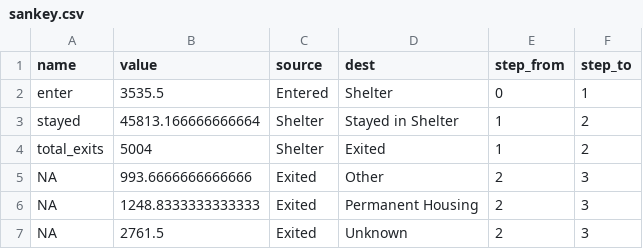
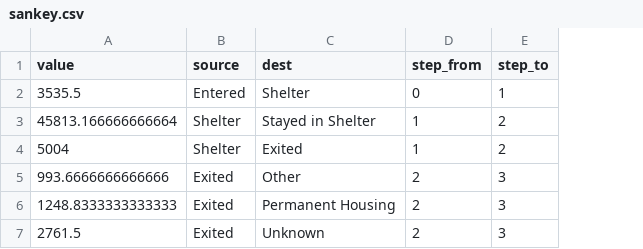
Before and after one commit to pspauster/shelter-exits, a CSV file: sankey.csv, drawn as a sheet; the diff names each change by its address in the sheet, - before the commit and + after, or states it on an @@ line.

```diff
--- a/sankey.csv
+++ b/sankey.csv
-column A (name), rows 2-7: enter | stayed | total_exits | NA | NA | NA
```
Also changed, not shown: exit_cat_all.csv, families_with_children.csv, 1 other file.
